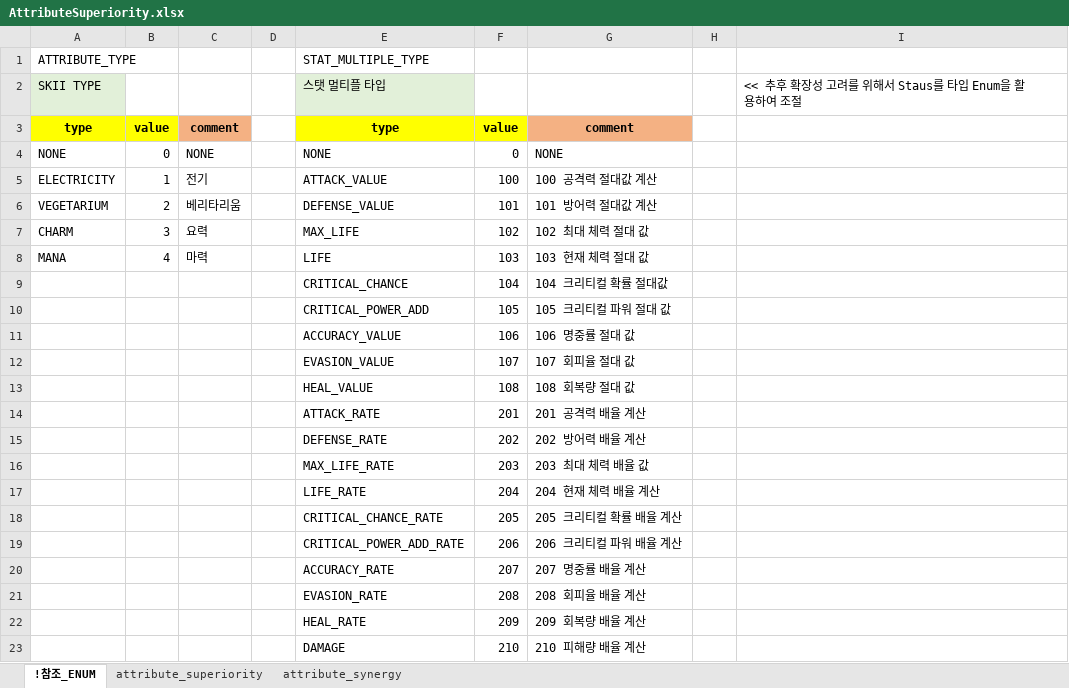
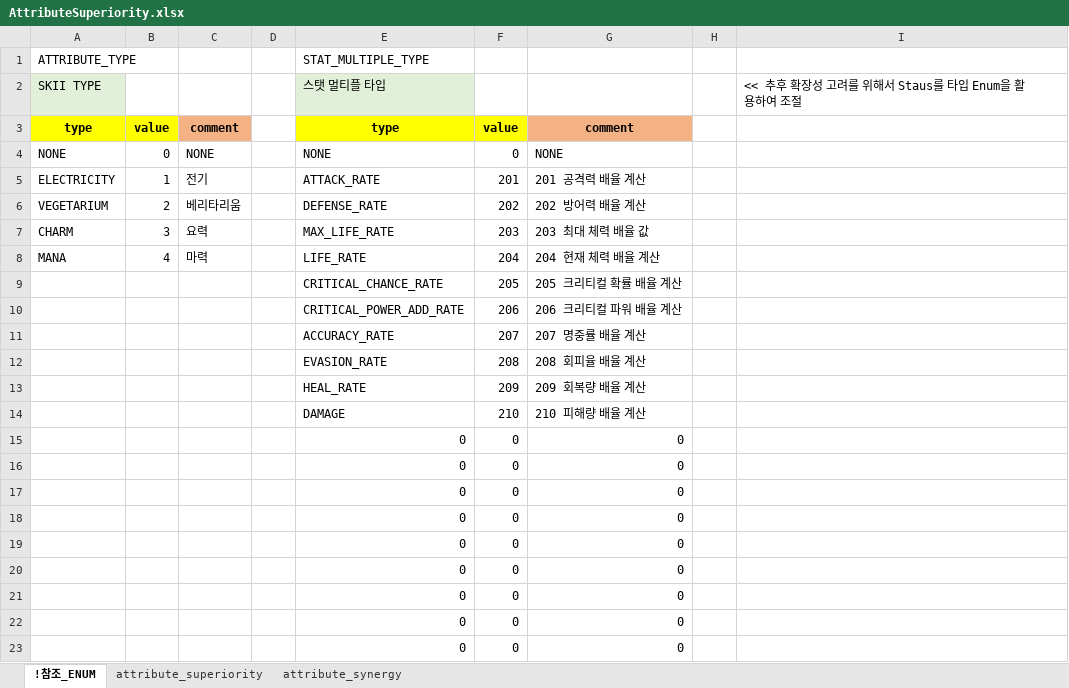
Before and after one commit to shanash/ZeroOne, an Excel workbook: Android/ExcelData/AttributeSuperiority.xlsx, sheet !참조_ENUM, drawn as a sheet; values as stored, in another font and other column widths than the file's, no borders; removed rows and columns are numbered as before the commit, all else as after; the diff names each change by its address in the sheet, - before the commit and + after, or states it on an @@ line.

```diff
--- a/Android/ExcelData/AttributeSuperiority.xlsx (sheet !참조_ENUM)
+++ b/Android/ExcelData/AttributeSuperiority.xlsx (sheet !참조_ENUM)
-E5: ATTACK_VALUE
+E5: ATTACK_RATE
-F5: 100
+F5: 201
-G5: 100 공격력 절대값 계산
+G5: 201 공격력 배율 계산
-E6: DEFENSE_VALUE
+E6: DEFENSE_RATE
-F6: 101
+F6: 202
-G6: 101 방어력 절대값 계산
+G6: 202 방어력 배율 계산
-E7: MAX_LIFE
+E7: MAX_LIFE_RATE
-F7: 102
+F7: 203
-G7: 102 최대 체력 절대 값
+G7: 203 최대 체력 배율 값
-E8: LIFE
+E8: LIFE_RATE
-F8: 103
+F8: 204
-G8: 103 현재 체력 절대 값
+G8: 204 현재 체력 배율 계산
-row 9:  |  |  |  | CRITICAL_CHANCE | 104 | 104 크리티컬 확률 절대값
-row 10:  |  |  |  | CRITICAL_POWER_ADD | 105 | 105 크리티컬 파워 절대 값
-row 11:  |  |  |  | ACCURACY_VALUE | 106 | 106 명중률 절대 값
-row 12:  |  |  |  | EVASION_VALUE | 107 | 107 회피율 절대 값
-row 13:  |  |  |  | HEAL_VALUE | 108 | 108 회복량 절대 값
-row 14:  |  |  |  | ATTACK_RATE | 201 | 201 공격력 배율 계산
-row 15:  |  |  |  | DEFENSE_RATE | 202 | 202 방어력 배율 계산
-row 16:  |  |  |  | MAX_LIFE_RATE | 203 | 203 최대 체력 배율 값
-row 17:  |  |  |  | LIFE_RATE | 204 | 204 현재 체력 배율 계산
+row 15:  |  |  |  | 0 | 0 | 0
+row 16:  |  |  |  | 0 | 0 | 0
+row 17:  |  |  |  | 0 | 0 | 0
+row 18:  |  |  |  | 0 | 0 | 0
+row 19:  |  |  |  | 0 | 0 | 0
+row 20:  |  |  |  | 0 | 0 | 0
+row 21:  |  |  |  | 0 | 0 | 0
+row 22:  |  |  |  | 0 | 0 | 0
+row 23:  |  |  |  | 0 | 0 | 0
```
Also changed, not shown: formulas that keep their value, Android/ExcelData/Enums_01.xlsx, Android/ExcelData/PCSkillTable.xlsx, 12 other files.
